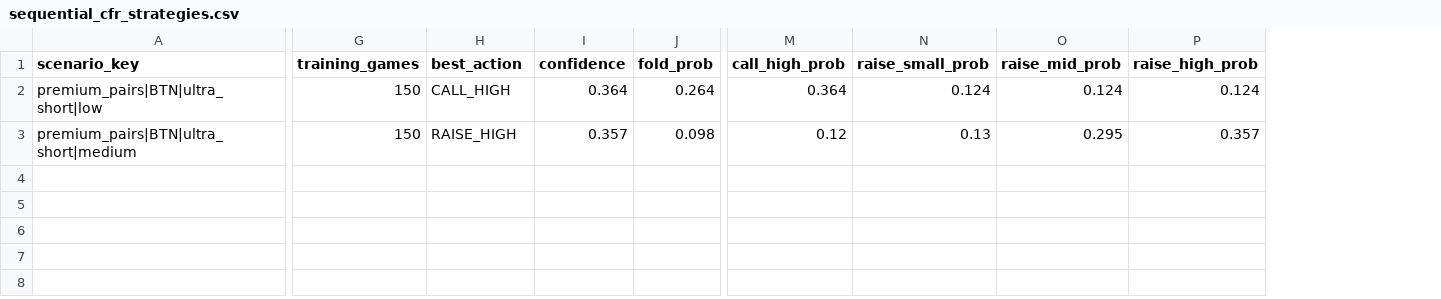
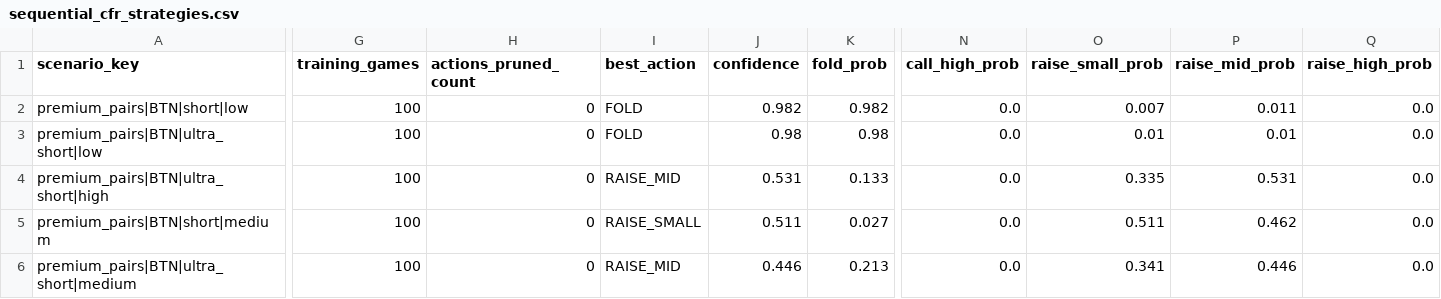
Before and after one commit to cemgb1/poker-cfr-ai, a CSV file: sequential_cfr_strategies.csv, drawn as a sheet; only a part is shown, gaps mark what is left out; addresses are those after the commit; rows hold the shown columns only; the diff names each change by its address in the sheet, - before the commit and + after, or states it on an @@ line.

```diff
--- a/sequential_cfr_strategies.csv
+++ b/sequential_cfr_strategies.csv
+column H (actions_pruned_count), row 3: 0; row 6: 0
+row 2: premium_pairs|BTN|short|low | 100 | 0 | FOLD | 0.982 | 0.982 | 0.0 | 0.007 | 0.011 | 0.0
-G3 (training_games): 150
+G3 (training_games): 100
-I3 (best_action): CALL_HIGH
+I3 (best_action): FOLD
-J3 (confidence): 0.364
+J3 (confidence): 0.98
-K3 (fold_prob): 0.264
+K3 (fold_prob): 0.98
-N3 (call_high_prob): 0.364
+N3 (call_high_prob): 0.0
-O3 (raise_small_prob): 0.124
+O3 (raise_small_prob): 0.01
-P3 (raise_mid_prob): 0.124
+P3 (raise_mid_prob): 0.01
-Q3 (raise_high_prob): 0.124
+Q3 (raise_high_prob): 0.0
+row 4: premium_pairs|BTN|ultra_short|high | 100 | 0 | RAISE_MID | 0.531 | 0.133 | 0.0 | 0.335 | 0.531 | 0.0
+row 5: premium_pairs|BTN|short|medium | 100 | 0 | RAISE_SMALL | 0.511 | 0.027 | 0.0 | 0.511 | 0.462 | 0.0
-G6 (training_games): 150
+G6 (training_games): 100
-I6 (best_action): RAISE_HIGH
+I6 (best_action): RAISE_MID
-J6 (confidence): 0.357
+J6 (confidence): 0.446
-K6 (fold_prob): 0.098
+K6 (fold_prob): 0.213
-N6 (call_high_prob): 0.12
+N6 (call_high_prob): 0.0
-O6 (raise_small_prob): 0.13
+O6 (raise_small_prob): 0.341
-P6 (raise_mid_prob): 0.295
+P6 (raise_mid_prob): 0.446
-Q6 (raise_high_prob): 0.357
+Q6 (raise_high_prob): 0.0
```
Also changed, not shown: scenario_completion_report.csv, 1 other file.
